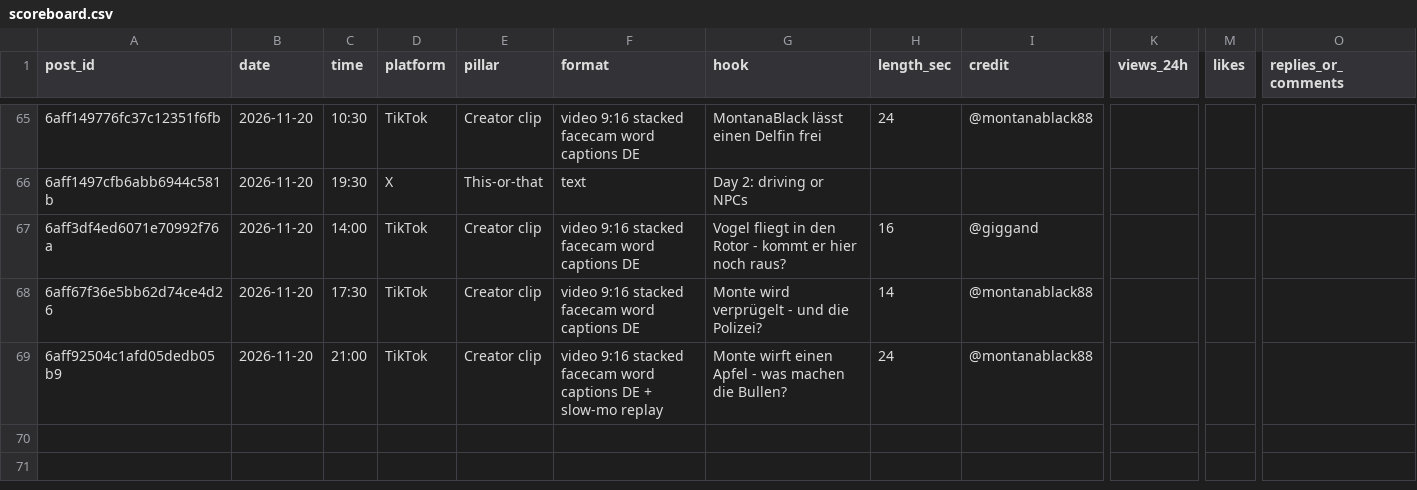
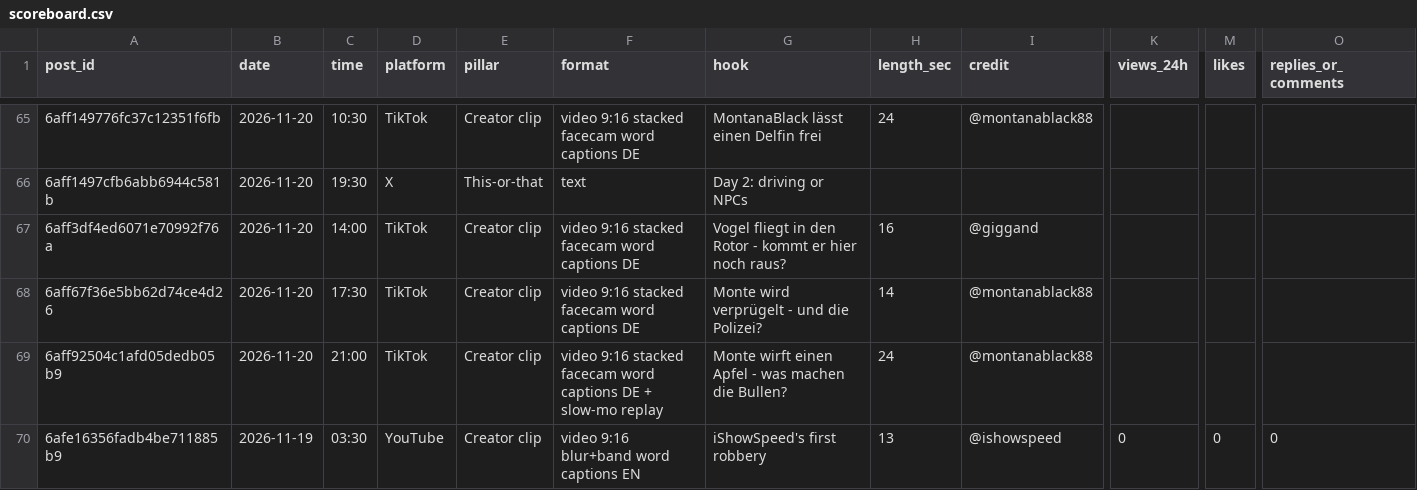
Before and after one commit to 73Cosmin/gta6channel, a CSV file: scoreboard.csv, drawn as a sheet; only a part is shown, gaps mark what is left out; rows hold the shown columns only; the diff names each change by its address in the sheet, - before the commit and + after, or states it on an @@ line.

```diff
--- a/scoreboard.csv
+++ b/scoreboard.csv
+row 70: 6afe16356fadb4be711885b9 | 2026-11-19 | 03:30 | YouTube | Creator clip | video 9:16 blur+band word captions EN | iShowSpeed's first robbery | 13 | @ishowspeed | 0 | 0 | 0
```
